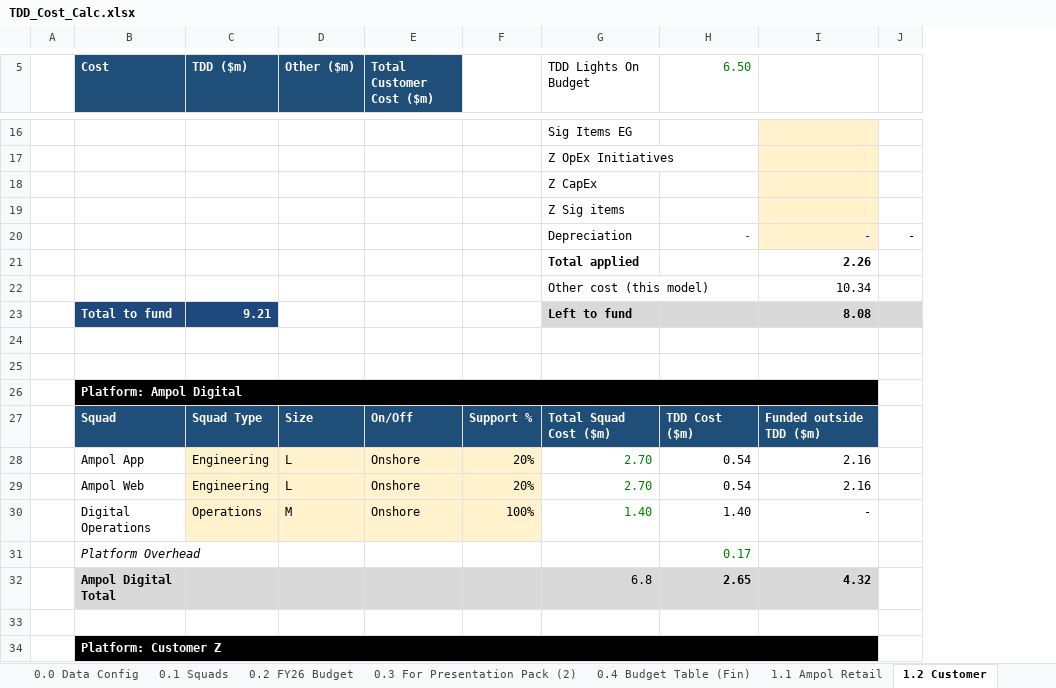
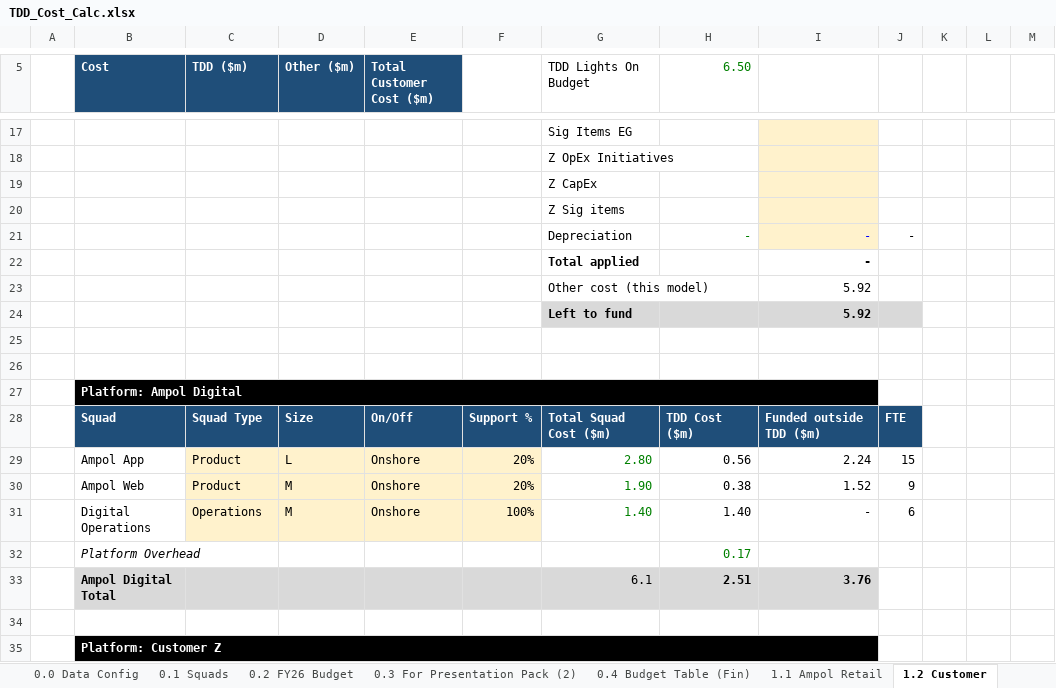
Before and after one commit to leewainescott-debug/anthropic-claude-code, an Excel workbook: TDD_Cost_Calc.xlsx, sheet 1.2 Customer, drawn as a sheet; only a part is shown, gaps mark what is left out; values as stored, in another font and other column widths than the file's, no borders; conditional formats not drawn; removed rows and columns are numbered as before the commit, all else as after; the diff covers the shown part only; the diff names each change by its address in the sheet, - before the commit and + after, or states it on an @@ line.

```diff
--- a/TDD_Cost_Calc.xlsx (sheet 1.2 Customer)
+++ b/TDD_Cost_Calc.xlsx (sheet 1.2 Customer)
-column A, empty
+column A, empty
+column K, empty
+column L, empty
+column M, empty
-I22: 2.26
+I22: -
-I23: 10.34
+I23: 5.92
-row 23:  | Total to fund | 9.21 |  |  |  | Left to fund |  | 8.08
+row 24:  |  |  |  |  |  | Left to fund |  | 5.92
-J28: (empty)
+J28: FTE
-J28 fill: none
+J28 fill: #1F4E79
-C29:C30 (TDD ($m)): Engineering
+C29:C30 (TDD ($m)): Product
-G29 (TDD Lights On Budget): 2.70
+G29 (TDD Lights On Budget): 2.80
-H29 (6.50): 0.54
+H29 (6.50): 0.56
-I29: 2.16
+I29: 2.24
-J29: (empty)
+J29: 15
-D30 (Other ($m)): L
+D30 (Other ($m)): M
-G30 (TDD Lights On Budget): 2.70
+G30 (TDD Lights On Budget): 1.90
-H30 (6.50): 0.54
+H30 (6.50): 0.38
-I30: 2.16
+I30: 1.52
-J30: (empty)
+J30: 9
-J31: (empty)
+J31: 6
-row 32:  | Ampol Digital Total |  |  |  |  | 6.8 | 2.65 | 4.32
+row 33:  | Ampol Digital Total |  |  |  |  | 6.1 | 2.51 | 3.76
```
Also changed, not shown: 10 added rows, 7 removed rows, 17 edited cells and cell formats elsewhere in this sheet, sheet 1.1 Ampol Retail, sheet 2.0 Group Summary, sheet 1.3 Enterprise Data, sheet 1.11 TDD Cyber, sheet 1.4 TDD Group Functions, sheet 1.8 Energy Solutions & B2B, 9 more sheets, other sheet tabs, formulas that keep their value, 1 other file.
